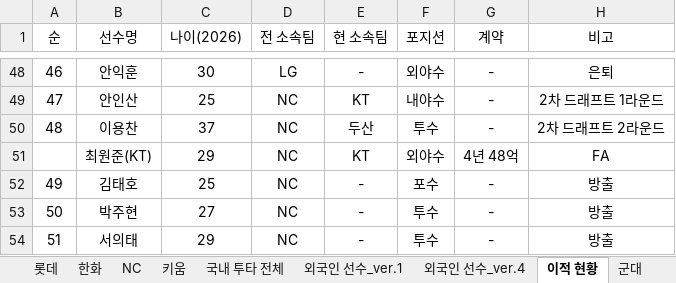
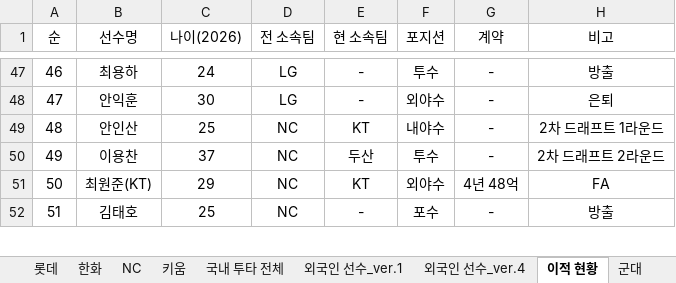
Before and after one commit to jaeb0129/practice, an Excel workbook: projection/2026_team_projection.xlsx, sheet 이적 현황, drawn as a sheet; only a part is shown, gaps mark what is left out; values as stored, in another font and other column widths than the file's, no borders; removed rows and columns are numbered as before the commit, all else as after; the diff covers the shown part only; the diff names each change by its address in the sheet, - before the commit and + after, or states it on an @@ line.

```diff
--- a/projection/2026_team_projection.xlsx (sheet 이적 현황)
+++ b/projection/2026_team_projection.xlsx (sheet 이적 현황)
-B47 (선수명): 안익훈
+B47 (선수명): 최용하
-C47 (나이(2026)): 30
+C47 (나이(2026)): 24
-F47 (포지션): 외야수
+F47 (포지션): 투수
-H47 (비고): 은퇴
+H47 (비고): 방출
-B48 (선수명): 안인산
+B48 (선수명): 안익훈
-C48 (나이(2026)): 25
+C48 (나이(2026)): 30
-D48 (전 소속팀): NC
+D48 (전 소속팀): LG
-E48 (현 소속팀): KT
+E48 (현 소속팀): -
-F48 (포지션): 내야수
+F48 (포지션): 외야수
-H48 (비고): 2차 드래프트 1라운드
+H48 (비고): 은퇴
-B49 (선수명): 이용찬
+B49 (선수명): 안인산
-C49 (나이(2026)): 37
+C49 (나이(2026)): 25
-E49 (현 소속팀): 두산
+E49 (현 소속팀): KT
-F49 (포지션): 투수
+F49 (포지션): 내야수
-H49 (비고): 2차 드래프트 2라운드
+H49 (비고): 2차 드래프트 1라운드
-row 51:  | 최원준(KT) | 29 | NC | KT | 외야수 | 4년 48억 | FA
-B50 (선수명): 김태호
+B50 (선수명): 이용찬
-C50 (나이(2026)): 25
+C50 (나이(2026)): 37
-E50 (현 소속팀): -
+E50 (현 소속팀): 두산
-F50 (포지션): 포수
+F50 (포지션): 투수
-H50 (비고): 방출
+H50 (비고): 2차 드래프트 2라운드
-B51 (선수명): 박주현
+B51 (선수명): 최원준(KT)
-C51 (나이(2026)): 27
+C51 (나이(2026)): 29
-E51 (현 소속팀): -
+E51 (현 소속팀): KT
-F51 (포지션): 투수
+F51 (포지션): 외야수
-G51 (계약): -
+G51 (계약): 4년 48억
-H51 (비고): 방출
+H51 (비고): FA
-B52 (선수명): 서의태
+B52 (선수명): 김태호
-C52 (나이(2026)): 29
+C52 (나이(2026)): 25
-F52 (포지션): 투수
+F52 (포지션): 포수
```
Also changed, not shown: 5 added rows, 4 removed rows and 359 edited cells elsewhere in this sheet.
